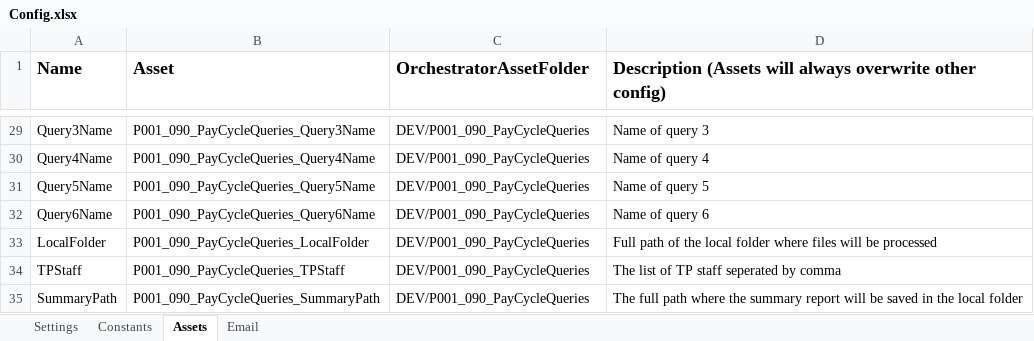
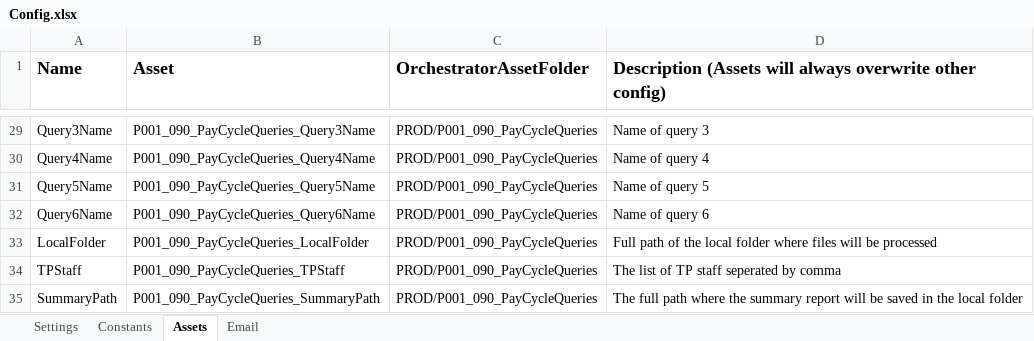
Before and after one commit to ok-omes-escrow/P0001_090_PayCyleQueries_Dispatcher, an Excel workbook: Data/Config.xlsx, sheet Assets, drawn as a sheet; only a part is shown, gaps mark what is left out; values as stored, in another font and other column widths than the file's, no borders; the diff covers the shown part only; the diff names each change by its address in the sheet, - before the commit and + after, or states it on an @@ line.

```diff
--- a/Data/Config.xlsx (sheet Assets)
+++ b/Data/Config.xlsx (sheet Assets)
-C29:C35 (OrchestratorAssetFolder): DEV/P001_090_PayCycleQueries
+C29:C35 (OrchestratorAssetFolder): PROD/P001_090_PayCycleQueries
```
Also changed, not shown: 28 edited cells elsewhere in this sheet, sheet Settings, 7 other files.
